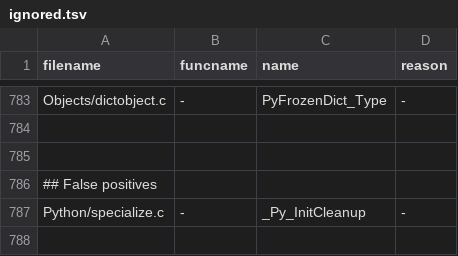
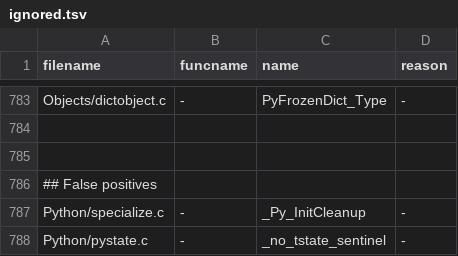
Before and after one commit to skirpichev/cpython, a TSV file: Tools/c-analyzer/cpython/ignored.tsv, drawn as a sheet; only a part is shown, gaps mark what is left out; the diff names each change by its address in the sheet, - before the commit and + after, or states it on an @@ line.

```diff
--- a/Tools/c-analyzer/cpython/ignored.tsv
+++ b/Tools/c-analyzer/cpython/ignored.tsv
+row 788: Python/pystate.c | - | _no_tstate_sentinel | -
```
Also changed, not shown: 20 other files.
